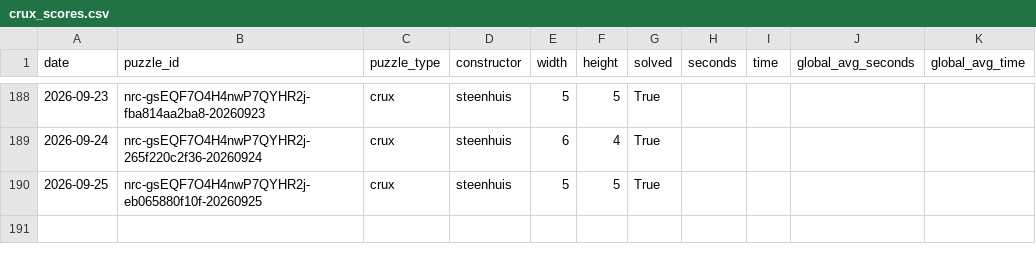
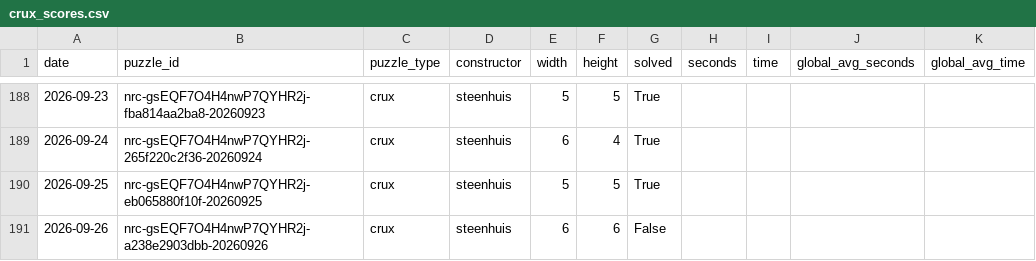
Before and after one commit to daanvdweijden/daanvdweijden.github.io, a CSV file: crux_scores.csv, drawn as a sheet; only a part is shown, gaps mark what is left out; the diff names each change by its address in the sheet, - before the commit and + after, or states it on an @@ line.

```diff
--- a/crux_scores.csv
+++ b/crux_scores.csv
+row 191: 2026-09-26 | nrc-gsEQF7O4H4nwP7QYHR2j-a238e2903dbb-20260926 | crux | steenhuis | 6 | 6 | False
```
